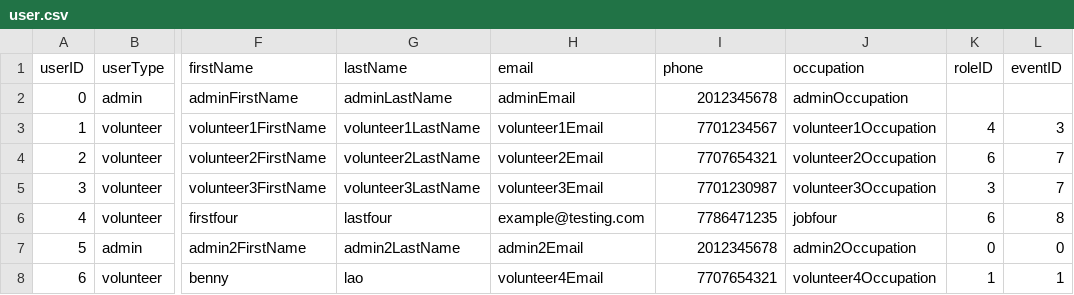
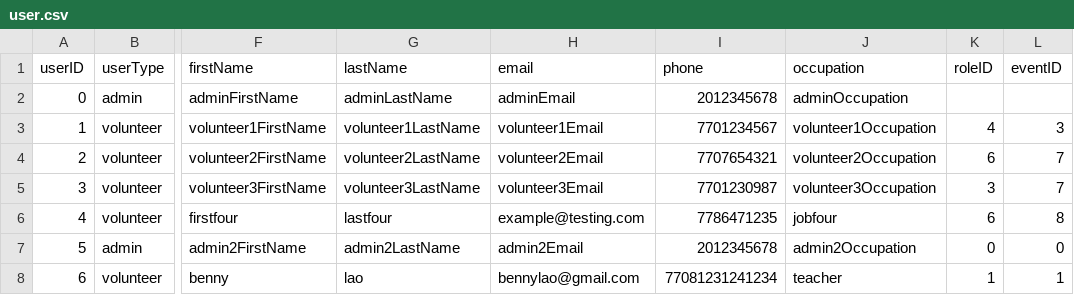
Before and after one commit to bennylao/ucl-humanitarian-management-system-CLI, a CSV file: humanitarian_management_system/data/user.csv, drawn as a sheet; only a part is shown, gaps mark what is left out; the diff names each change by its address in the sheet, - before the commit and + after, or states it on an @@ line.

Commit message:
admin and user can now edit their personal information

```diff
--- a/humanitarian_management_system/data/user.csv
+++ b/humanitarian_management_system/data/user.csv
-H8 (email): volunteer4Email
+H8 (email): bennylao@gmail.com
-I8 (phone): 7707654321
+I8 (phone): 77081231241234
-J8 (occupation): volunteer4Occupation
+J8 (occupation): teacher
```
Also changed, not shown: 3 other files.
